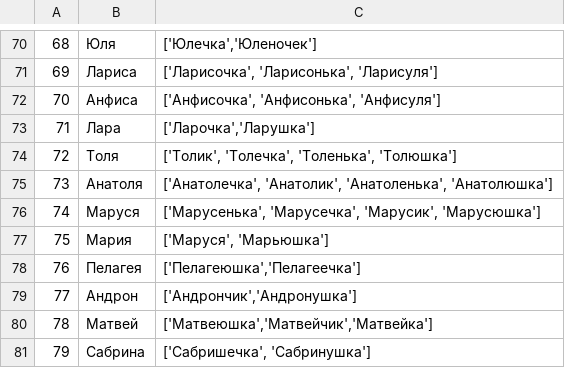
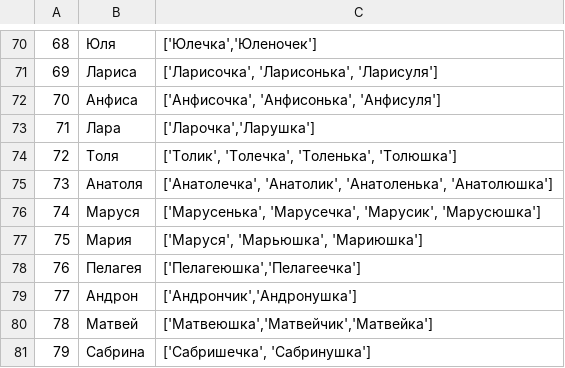
Before and after one commit to roddar92/russian_diminutives, a TSV file: data/ethalone.tsv, drawn as a sheet; only a part is shown, gaps mark what is left out.

Commit message:
Add more names

```diff
--- a/data/ethalone.tsv
+++ b/data/ethalone.tsv
@@ -76,3 +76,3 @@
 74,Маруся,"['Марусенька', 'Марусечка', 'Марусик', 'Марусюшка']"
-75,Мария,"['Маруся', 'Марьюшка']"
+75,Мария,"['Маруся', 'Марьюшка', 'Мариюшка']"
 76,Пелагея,"['Пелагеюшка','Пелагеечка']"
```
